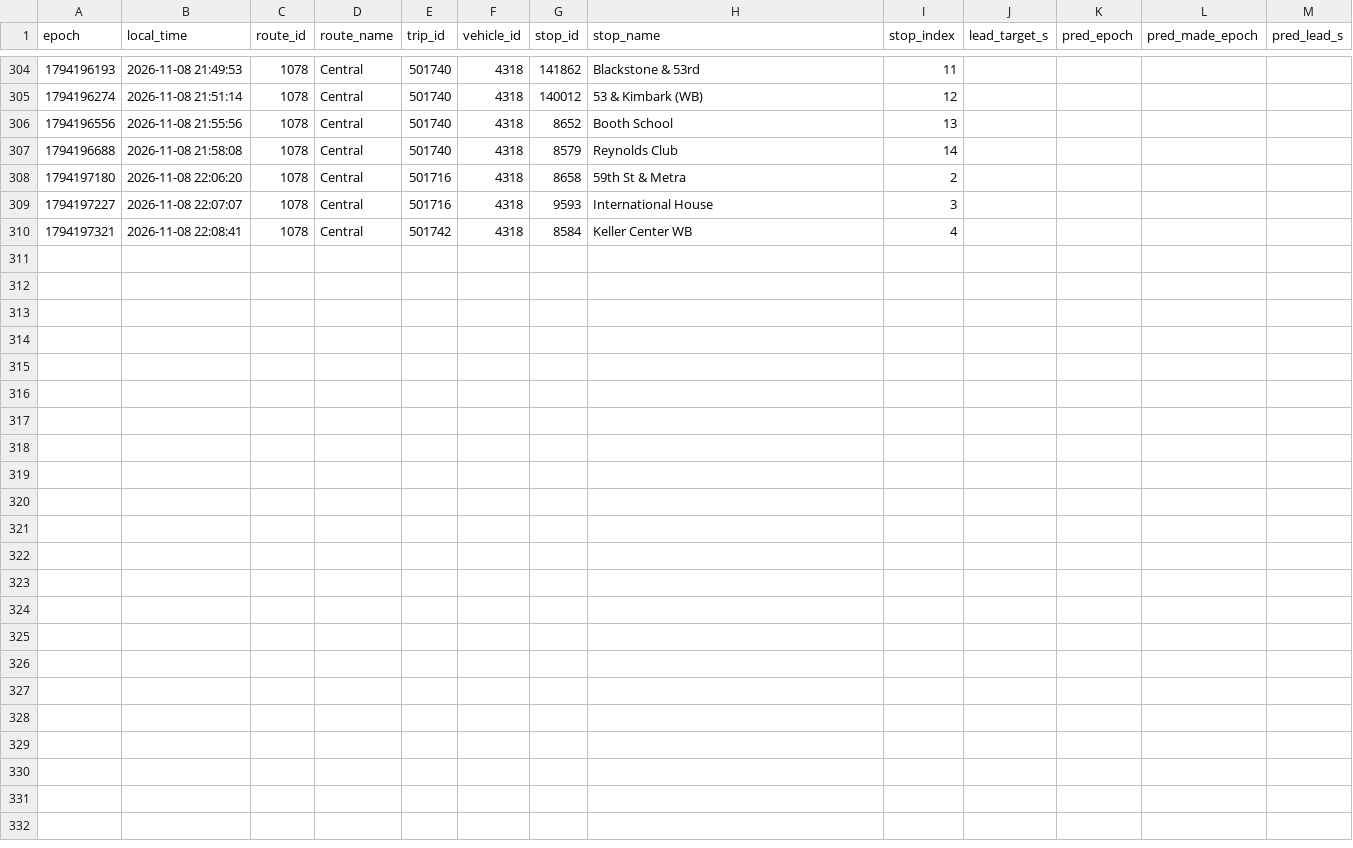
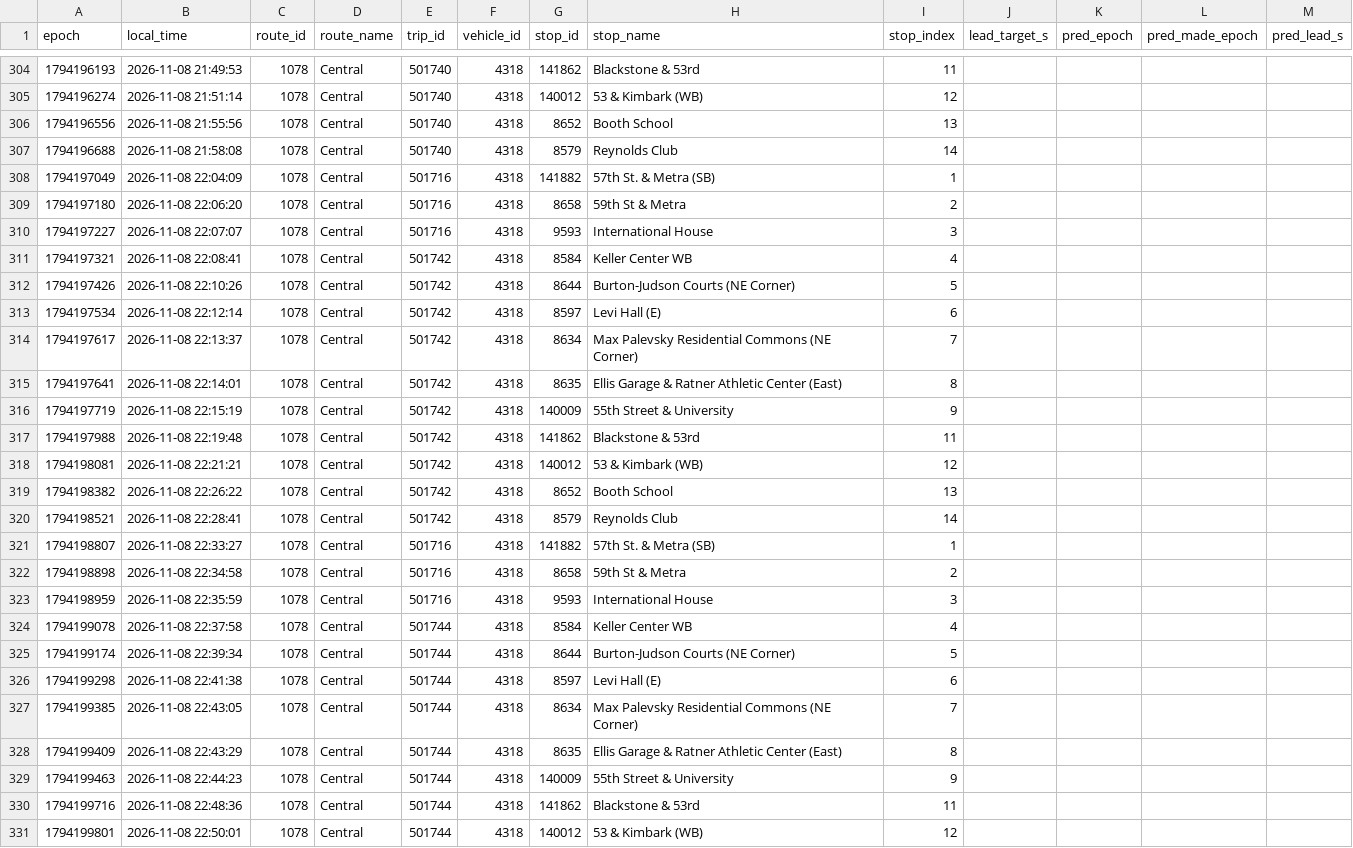
Before and after one commit to blobberus/straight-bussing-data, a CSV file: data/arrivals/2026-11-08/central.csv, drawn as a sheet; only a part is shown, gaps mark what is left out; rows hold the shown columns only; the diff names each change by its address in the sheet, - before the commit and + after, or states it on an @@ line.

```diff
--- a/data/arrivals/2026-11-08/central.csv
+++ b/data/arrivals/2026-11-08/central.csv
+row 308: 1794197049 | 2026-11-08 22:04:09 | 1078 | Central | 501716 | 4318 | 141882 | 57th St. & Metra (SB) | 1
+row 312: 1794197426 | 2026-11-08 22:10:26 | 1078 | Central | 501742 | 4318 | 8644 | Burton-Judson Courts (NE Corner) | 5
+row 313: 1794197534 | 2026-11-08 22:12:14 | 1078 | Central | 501742 | 4318 | 8597 | Levi Hall (E) | 6
+row 314: 1794197617 | 2026-11-08 22:13:37 | 1078 | Central | 501742 | 4318 | 8634 | Max Palevsky Residential Commons (NE Corner) | 7
+row 315: 1794197641 | 2026-11-08 22:14:01 | 1078 | Central | 501742 | 4318 | 8635 | Ellis Garage & Ratner Athletic Center (East) | 8
+row 316: 1794197719 | 2026-11-08 22:15:19 | 1078 | Central | 501742 | 4318 | 140009 | 55th Street & University | 9
+row 317: 1794197988 | 2026-11-08 22:19:48 | 1078 | Central | 501742 | 4318 | 141862 | Blackstone & 53rd | 11
+row 318: 1794198081 | 2026-11-08 22:21:21 | 1078 | Central | 501742 | 4318 | 140012 | 53 & Kimbark (WB) | 12
+row 319: 1794198382 | 2026-11-08 22:26:22 | 1078 | Central | 501742 | 4318 | 8652 | Booth School | 13
+row 320: 1794198521 | 2026-11-08 22:28:41 | 1078 | Central | 501742 | 4318 | 8579 | Reynolds Club | 14
+row 321: 1794198807 | 2026-11-08 22:33:27 | 1078 | Central | 501716 | 4318 | 141882 | 57th St. & Metra (SB) | 1
+row 322: 1794198898 | 2026-11-08 22:34:58 | 1078 | Central | 501716 | 4318 | 8658 | 59th St & Metra | 2
+row 323: 1794198959 | 2026-11-08 22:35:59 | 1078 | Central | 501716 | 4318 | 9593 | International House | 3
+row 324: 1794199078 | 2026-11-08 22:37:58 | 1078 | Central | 501744 | 4318 | 8584 | Keller Center WB | 4
+row 325: 1794199174 | 2026-11-08 22:39:34 | 1078 | Central | 501744 | 4318 | 8644 | Burton-Judson Courts (NE Corner) | 5
+row 326: 1794199298 | 2026-11-08 22:41:38 | 1078 | Central | 501744 | 4318 | 8597 | Levi Hall (E) | 6
+row 327: 1794199385 | 2026-11-08 22:43:05 | 1078 | Central | 501744 | 4318 | 8634 | Max Palevsky Residential Commons (NE Corner) | 7
+row 328: 1794199409 | 2026-11-08 22:43:29 | 1078 | Central | 501744 | 4318 | 8635 | Ellis Garage & Ratner Athletic Center (East) | 8
+row 329: 1794199463 | 2026-11-08 22:44:23 | 1078 | Central | 501744 | 4318 | 140009 | 55th Street & University | 9
+row 330: 1794199716 | 2026-11-08 22:48:36 | 1078 | Central | 501744 | 4318 | 141862 | Blackstone & 53rd | 11
+row 331: 1794199801 | 2026-11-08 22:50:01 | 1078 | Central | 501744 | 4318 | 140012 | 53 & Kimbark (WB) | 12
```
Also changed, not shown: data/arrivals/2026-11-08/east.csv, data/arrivals/2026-11-08/north.csv, 4 other files.
